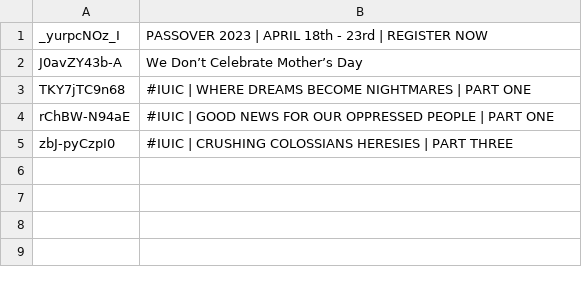
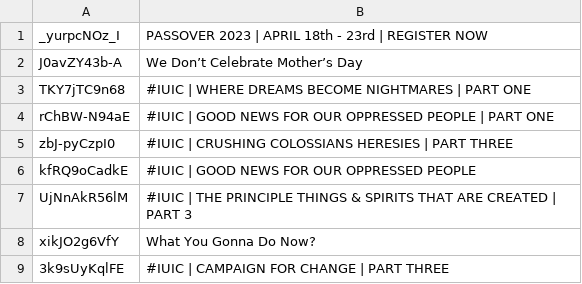
Before and after one commit to DevSecObie/cyberjudah, a TSV file: blog/no-captions.tsv, drawn as a sheet.

```diff
--- a/blog/no-captions.tsv
+++ b/blog/no-captions.tsv
@@ -5 +5,5 @@ rChBW-N94aE	#IUIC | GOOD NEWS FOR OUR OPPRESSED PEOPLE | PART ONE
 zbJ-pyCzpI0	#IUIC | CRUSHING COLOSSIANS HERESIES | PART THREE
+kfRQ9oCadkE	#IUIC | GOOD NEWS FOR OUR OPPRESSED PEOPLE
+UjNnAkR56lM	#IUIC | THE PRINCIPLE THINGS & SPIRITS THAT ARE CREATED | PART 3
+xikJO2g6VfY	What You Gonna Do Now?
+3k9sUyKqlFE	#IUIC | CAMPAIGN FOR CHANGE | PART THREE
```
Also changed, not shown: blog/channel-meta.tsv, 21 other files.
